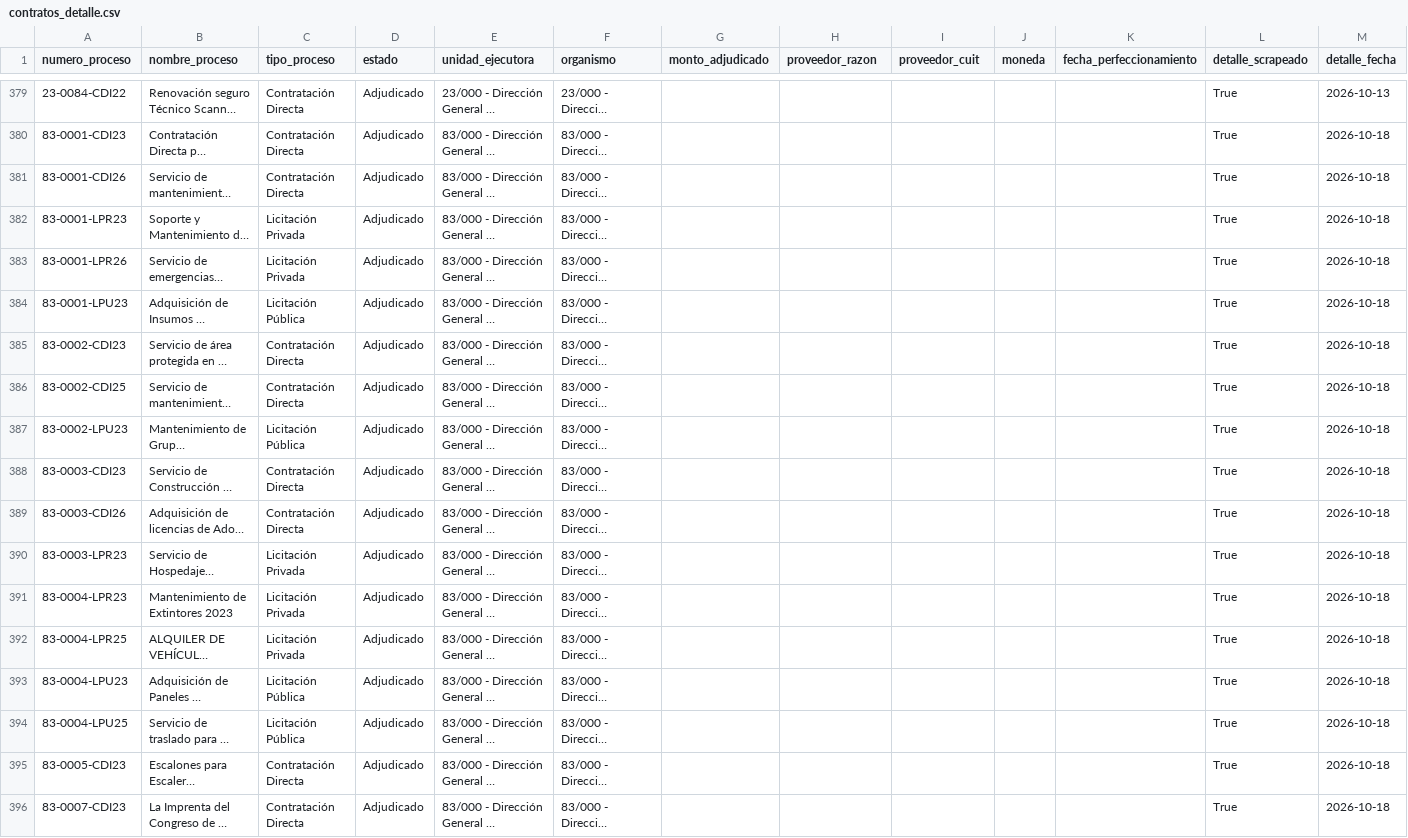
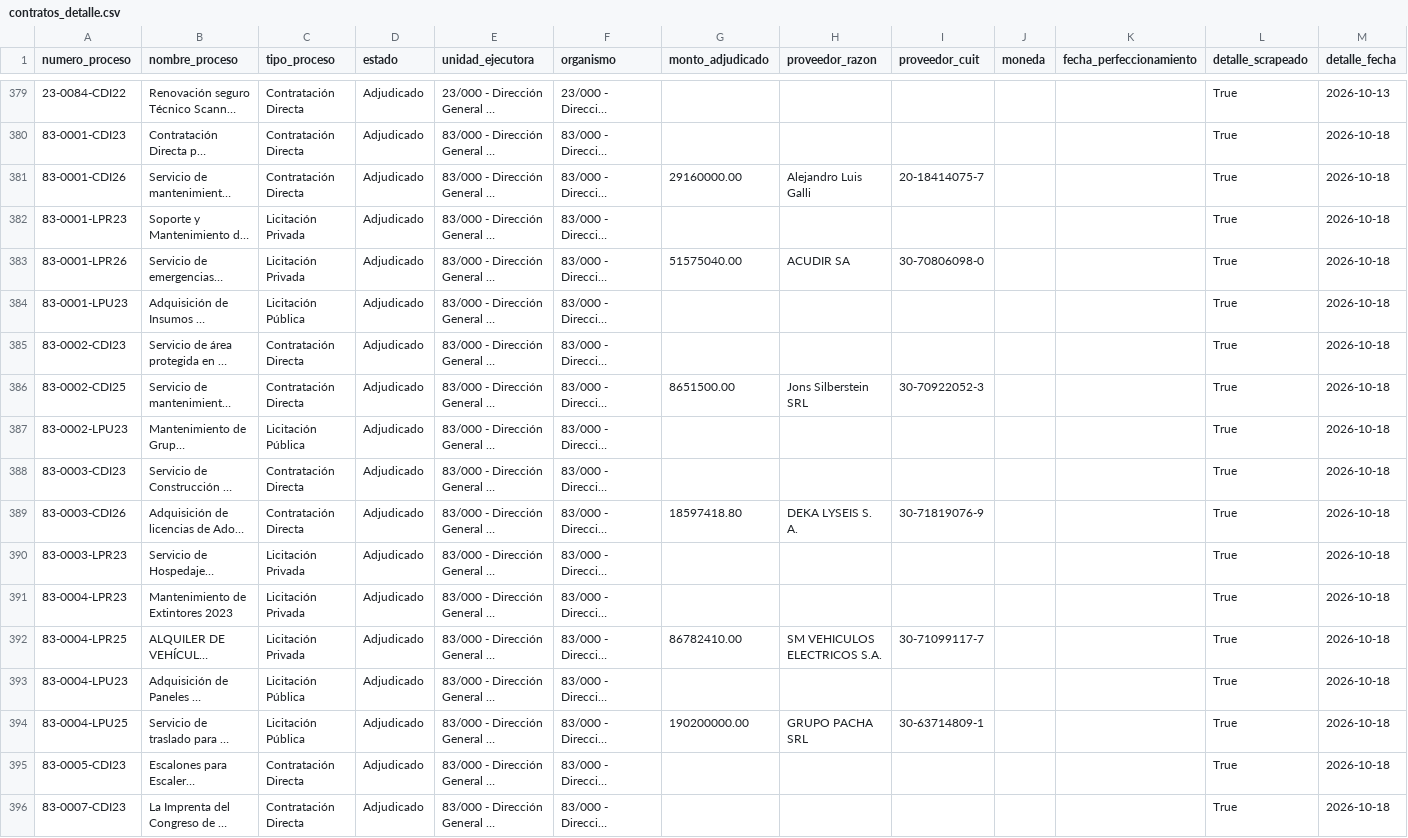
Before and after one commit to Viny2030/jefatura_gabinete, a CSV file: contratos_detalle.csv, drawn as a sheet; only a part is shown, gaps mark what is left out; long unchanged cells end in …; the diff covers the shown part only; the diff names each change by its address in the sheet, - before the commit and + after, or states it on an @@ line.

```diff
--- a/contratos_detalle.csv
+++ b/contratos_detalle.csv
-G381 (monto_adjudicado): (empty)
+G381 (monto_adjudicado): 29160000.00
-H381 (proveedor_razon): (empty)
+H381 (proveedor_razon): Alejandro Luis Galli
-I381 (proveedor_cuit): (empty)
+I381 (proveedor_cuit): 20-18414075-7
-G383 (monto_adjudicado): (empty)
+G383 (monto_adjudicado): 51575040.00
-H383 (proveedor_razon): (empty)
+H383 (proveedor_razon): ACUDIR SA
-I383 (proveedor_cuit): (empty)
+I383 (proveedor_cuit): 30-70806098-0
-G386 (monto_adjudicado): (empty)
+G386 (monto_adjudicado): 8651500.00
-H386 (proveedor_razon): (empty)
+H386 (proveedor_razon): Jons Silberstein SRL
-I386 (proveedor_cuit): (empty)
+I386 (proveedor_cuit): 30-70922052-3
-G389 (monto_adjudicado): (empty)
+G389 (monto_adjudicado): 18597418.80
-H389 (proveedor_razon): (empty)
+H389 (proveedor_razon): DEKA LYSEIS S. A.
-I389 (proveedor_cuit): (empty)
+I389 (proveedor_cuit): 30-71819076-9
-G392 (monto_adjudicado): (empty)
+G392 (monto_adjudicado): 86782410.00
-H392 (proveedor_razon): (empty)
+H392 (proveedor_razon): SM VEHICULOS ELECTRICOS S.A.
-I392 (proveedor_cuit): (empty)
+I392 (proveedor_cuit): 30-71099117-7
-G394 (monto_adjudicado): (empty)
+G394 (monto_adjudicado): 190200000.00
-H394 (proveedor_razon): (empty)
+H394 (proveedor_razon): GRUPO PACHA SRL
-I394 (proveedor_cuit): (empty)
+I394 (proveedor_cuit): 30-63714809-1
```
Also changed, not shown: 71 edited cells elsewhere in this file, 1 other file.
